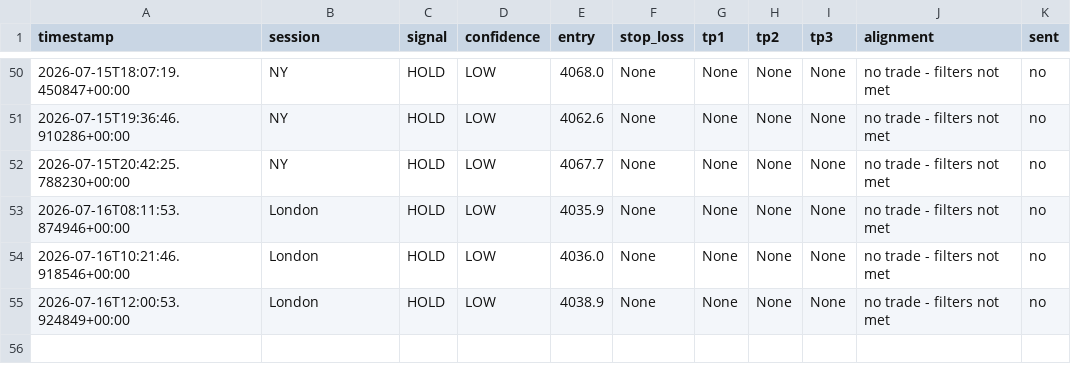
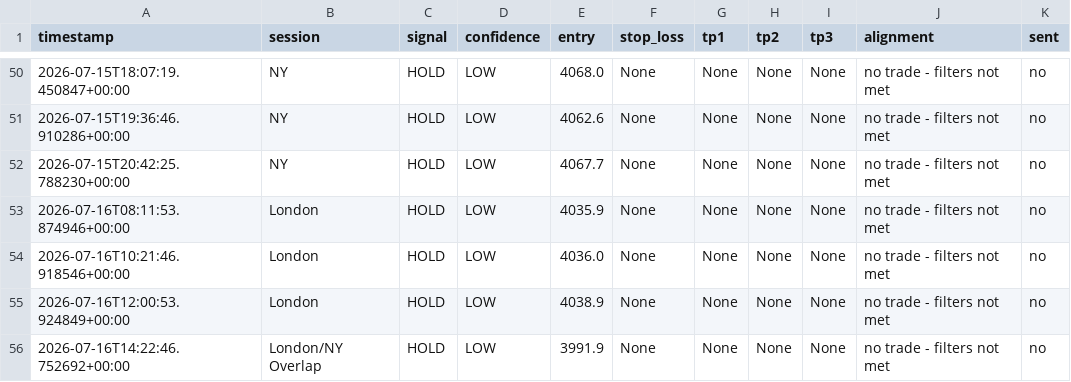
Before and after one commit to tinomtakiwa/xauusd-trading-signals, a CSV file: signals_log.csv, drawn as a sheet; only a part is shown, gaps mark what is left out.

```diff
--- a/signals_log.csv
+++ b/signals_log.csv
@@ -55 +55,2 @@ timestamp,session,signal,confidence,entry,stop_loss,tp1,tp2,tp3,alignment,sent
 2026-07-16T12:00:53.924849+00:00,London,HOLD,LOW,4038.9,None,None,None,None,"no trade - filters not met",no
+2026-07-16T14:22:46.752692+00:00,London/NY Overlap,HOLD,LOW,3991.9,None,None,None,None,"no trade - filters not met",no
```
